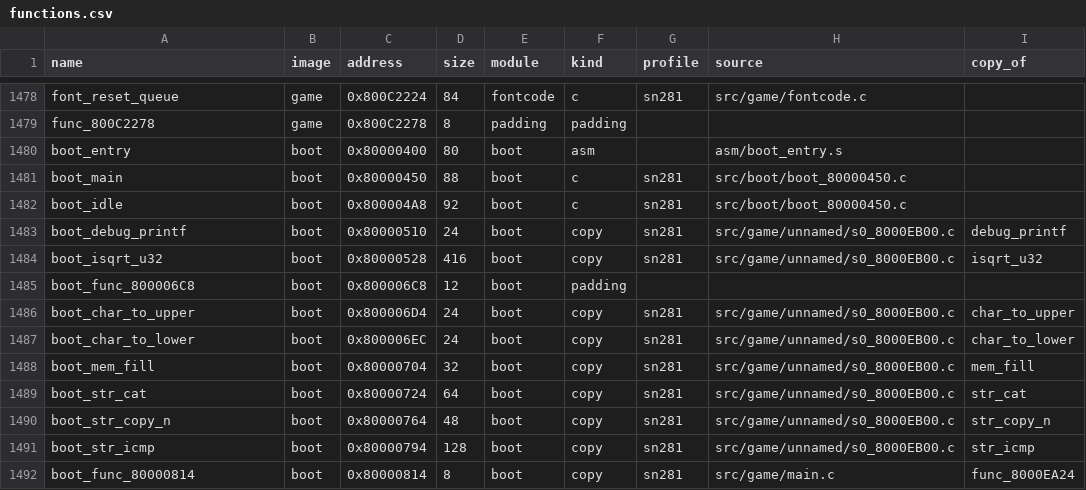
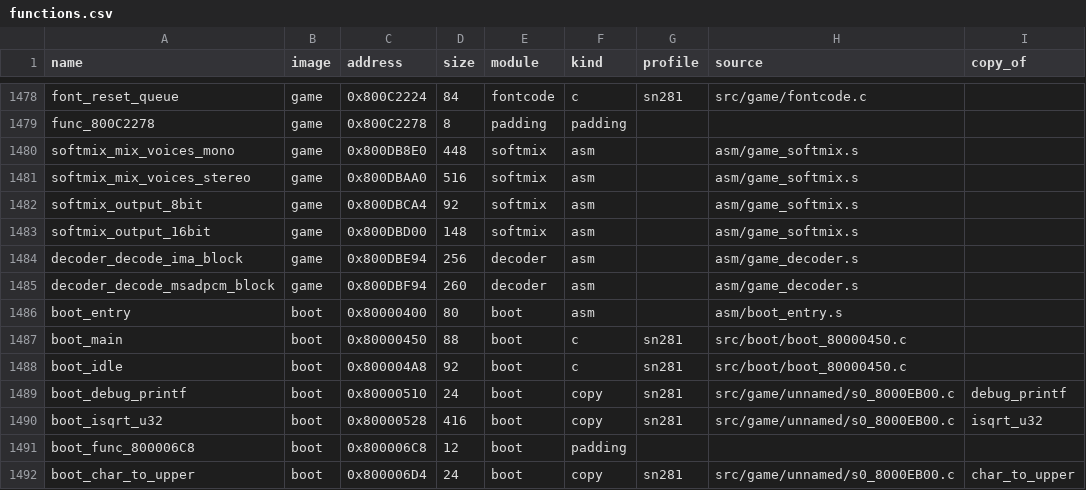
Before and after one commit to chasmlol/excitebike64, a CSV file: functions.csv, drawn as a sheet; only a part is shown, gaps mark what is left out; the shorter side is filled out with more unchanged rows; the diff names each change by its address in the sheet, - before the commit and + after, or states it on an @@ line.

Commit message:
Sound mixer and decoder routines as source
The last 1976 bytes of the game image (0x800DB8E0-0x800DC098), copied from the ROM until now, are
hand-written MIPS code the linker placed among the data (addi for pointer arithmetic, a lui/ori base,
ld/sd of s0 and s1, branch-likely clamps: no compiler output). They are two modules, now built by
tools/build_asm.py:

- asm/game_softmix.s (0x800DB8E0-0x800DBD94): softmix.c's mono and stereo voice mixers and its 8-bit
  and 16-bit output converters. They read the mixer state softmix.c sets through one base, 4 bytes
  before sMixVoices; the state's last three variables are named (sMixBias, sMixShift, sMixOverwrite).
- asm/game_decoder.s (0x800DBD94-0x800DC098): the IMA ADPCM index and step tables, the Microsoft
  ADPCM coefficient and adaptation tables, and DECODER.C's two block decoders,
  decoder_decode_ima_block and decoder_decode_msadpcm_block (were func_800DBE94, func_800DBF94).

build_asm.py gives the symbols a file uses to as as well as ld, so a lui/ori pair can take the
halves of a symbol's address; the range is an asm block that must be covered. build_data.py no
longer copies it from the ROM and src/data no longer declares it. symbols.txt and functions.csv list
the routines with their sizes and the tables; README.md and docs/overview.md describe the modules.

```diff
--- a/functions.csv
+++ b/functions.csv
+row 1480: softmix_mix_voices_mono | game | 0x800DB8E0 | 448 | softmix | asm |  | asm/game_softmix.s
+row 1481: softmix_mix_voices_stereo | game | 0x800DBAA0 | 516 | softmix | asm |  | asm/game_softmix.s
+row 1482: softmix_output_8bit | game | 0x800DBCA4 | 92 | softmix | asm |  | asm/game_softmix.s
+row 1483: softmix_output_16bit | game | 0x800DBD00 | 148 | softmix | asm |  | asm/game_softmix.s
+row 1484: decoder_decode_ima_block | game | 0x800DBE94 | 256 | decoder | asm |  | asm/game_decoder.s
+row 1485: decoder_decode_msadpcm_block | game | 0x800DBF94 | 260 | decoder | asm |  | asm/game_decoder.s
```
Also changed, not shown: 13 other files.
